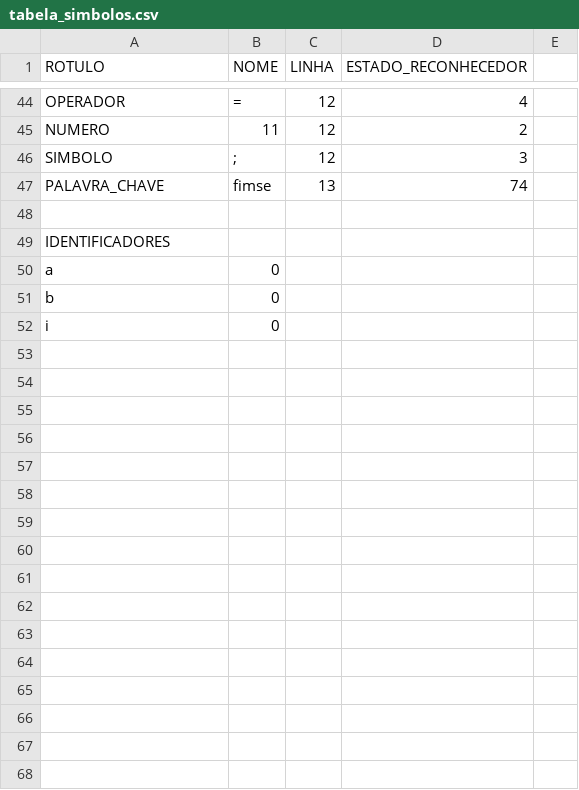
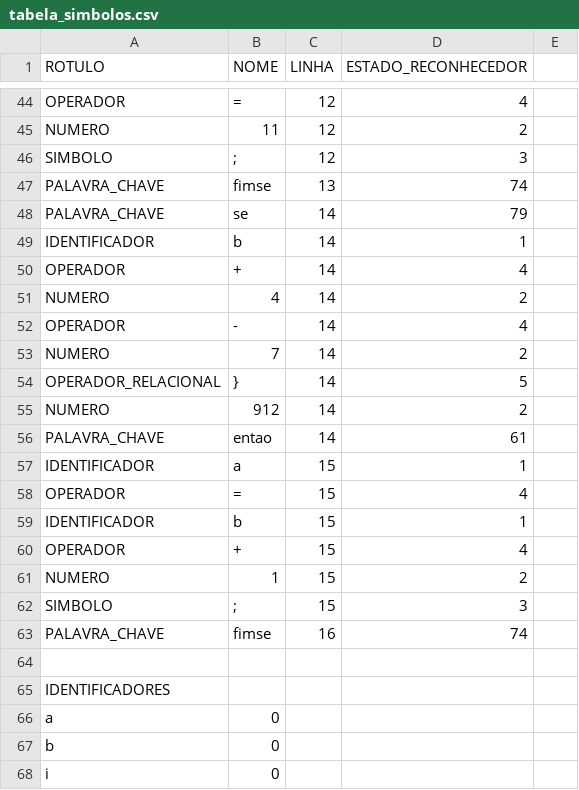
Before and after one commit to joaopaulocastilho/LFA, a CSV file: Compiladores/Projeto-1/output/tabela_simbolos.csv, drawn as a sheet; only a part is shown, gaps mark what is left out; the diff names each change by its address in the sheet, - before the commit and + after, or states it on an @@ line.

```diff
--- a/Compiladores/Projeto-1/output/tabela_simbolos.csv
+++ b/Compiladores/Projeto-1/output/tabela_simbolos.csv
+row 48: PALAVRA_CHAVE | se | 14 | 79
+row 49: IDENTIFICADOR | b | 14 | 1
+row 50: OPERADOR | + | 14 | 4
+row 51: NUMERO | 4 | 14 | 2
+row 52: OPERADOR | - | 14 | 4
+row 53: NUMERO | 7 | 14 | 2
+row 54: OPERADOR_RELACIONAL | } | 14 | 5
+row 55: NUMERO | 912 | 14 | 2
+row 56: PALAVRA_CHAVE | entao | 14 | 61
+row 57: IDENTIFICADOR | a | 15 | 1
+row 58: OPERADOR | = | 15 | 4
+row 59: IDENTIFICADOR | b | 15 | 1
+row 60: OPERADOR | + | 15 | 4
+row 61: NUMERO | 1 | 15 | 2
+row 62: SIMBOLO | ; | 15 | 3
+row 63: PALAVRA_CHAVE | fimse | 16 | 74
```
Also changed, not shown: 2 other files.
